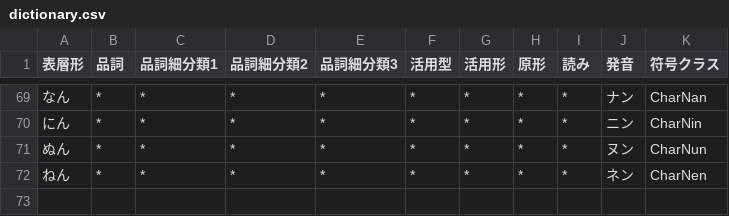
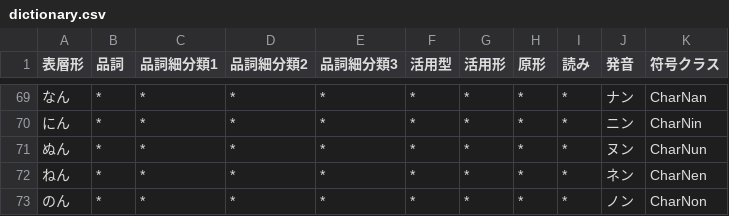
Before and after one commit to Wyess/text2shorthand, a CSV file: text2shorthand/shorthand/waseda/dictionary.csv, drawn as a sheet; only a part is shown, gaps mark what is left out.

Commit message:
Added CharNon

```diff
--- a/text2shorthand/shorthand/waseda/dictionary.csv
+++ b/text2shorthand/shorthand/waseda/dictionary.csv
@@ -72 +72,2 @@
 ねん,*,*,*,*,*,*,*,*,ネン,CharNen
+のん,*,*,*,*,*,*,*,*,ノン,CharNon
```
Also changed, not shown: 2 other files.
